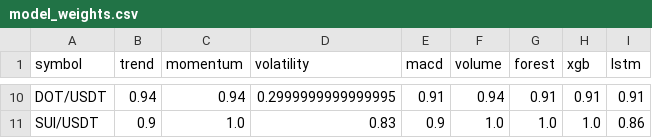
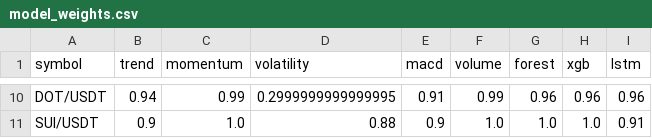
Before and after one commit to Jason12jpg/crypto, a CSV file: data/model_weights.csv, drawn as a sheet; only a part is shown, gaps mark what is left out; the diff covers the shown part only; the diff names each change by its address in the sheet, - before the commit and + after, or states it on an @@ line.

```diff
--- a/data/model_weights.csv
+++ b/data/model_weights.csv
-C10 (momentum): 0.94
+C10 (momentum): 0.99
-F10 (volume): 0.94
+F10 (volume): 0.99
-G10 (forest): 0.91
+G10 (forest): 0.96
-H10 (xgb): 0.91
+H10 (xgb): 0.96
-I10 (lstm): 0.91
+I10 (lstm): 0.96
-D11 (volatility): 0.83
+D11 (volatility): 0.88
-I11 (lstm): 0.86
+I11 (lstm): 0.91
```
Also changed, not shown: 31 edited cells elsewhere in this file, data/prediction_log.csv, 1 other file.
